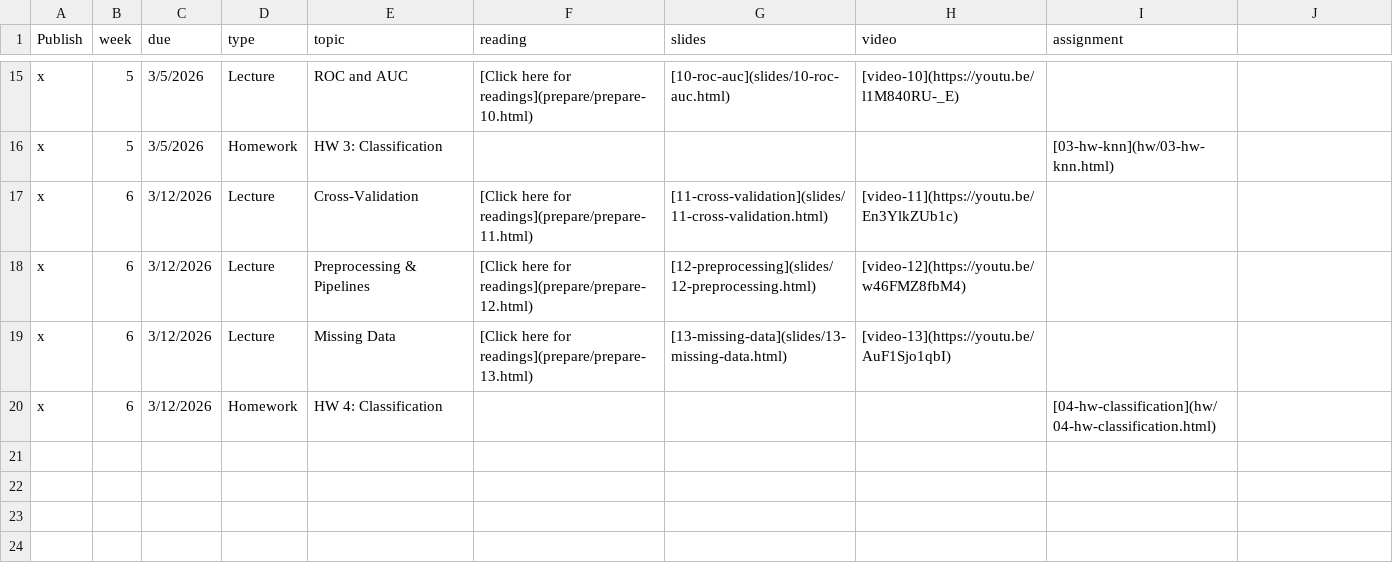
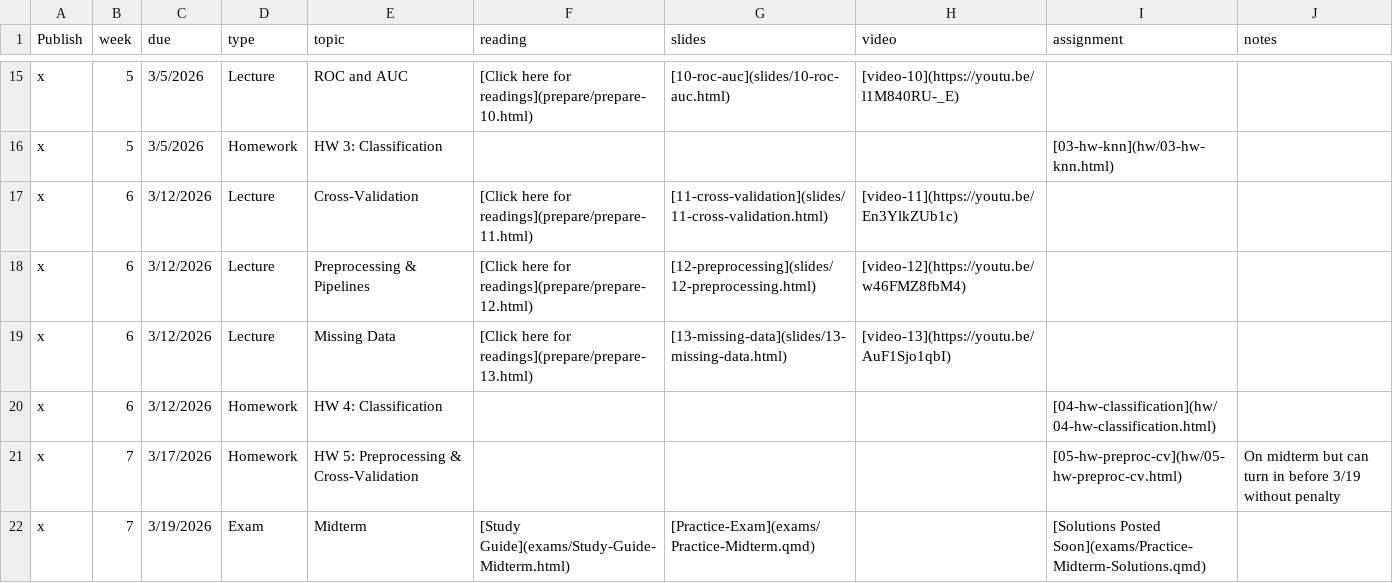
Before and after one commit to EricFriedlander/math4025sp26, a CSV file: course-info/schedule.csv, drawn as a sheet; only a part is shown, gaps mark what is left out; the diff names each change by its address in the sheet, - before the commit and + after, or states it on an @@ line.

```diff
--- a/course-info/schedule.csv
+++ b/course-info/schedule.csv
-J1: (empty)
+J1: notes
+row 21: x | 7 | 3/17/2026 | Homework | HW 5: Preprocessing & Cross-Validation |  |  |  | [05-hw-preproc-cv](hw/05-hw-preproc-cv.html) | On midterm but can turn in before 3/19 without penalty
+row 22: x | 7 | 3/19/2026 | Exam | Midterm | [Study Guide](exams/Study-Guide-Midterm.html) | [Practice-Exam](exams/Practice-Midterm.qmd) |  | [Solutions Posted Soon](exams/Practice-Midterm-Solutions.qmd)
```
Also changed, not shown: 6 other files.
